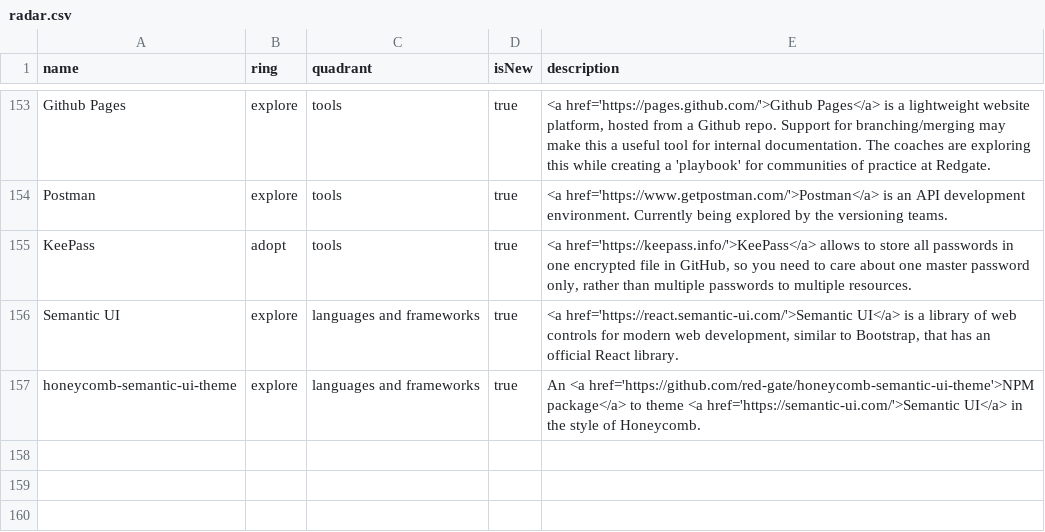
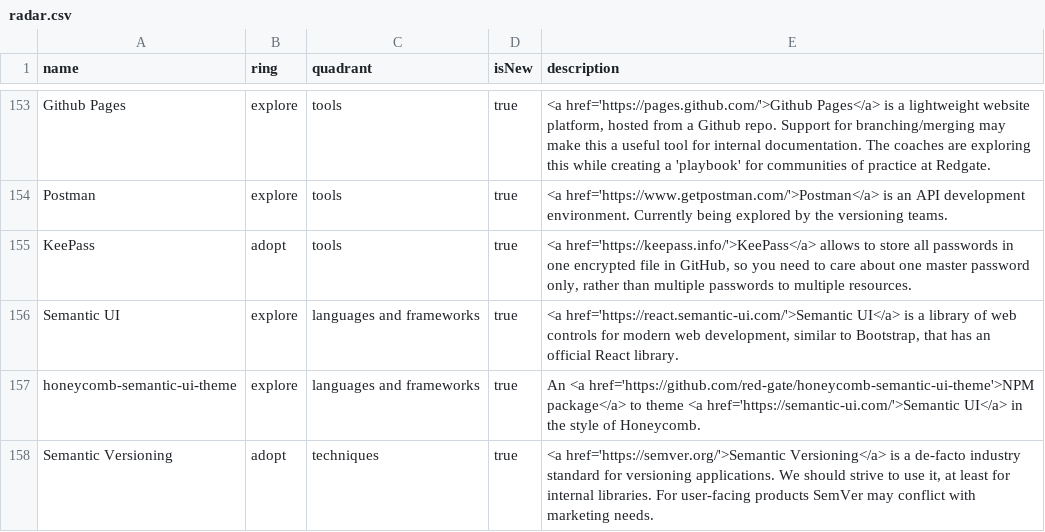
Before and after one commit to red-gate/Tech-Radar, a CSV file: radar.csv, drawn as a sheet; only a part is shown, gaps mark what is left out; the diff names each change by its address in the sheet, - before the commit and + after, or states it on an @@ line.

Commit message:
Adopt SemVer

```diff
--- a/radar.csv
+++ b/radar.csv
+row 158: Semantic Versioning | adopt | techniques | true | <a href='https://semver.org/'>Semantic Versioning</a> is a de-facto industry standard for versioning applications. We should strive to use it, at least for internal libraries. For user-facing products SemVer may conflict with marketing needs.
```
